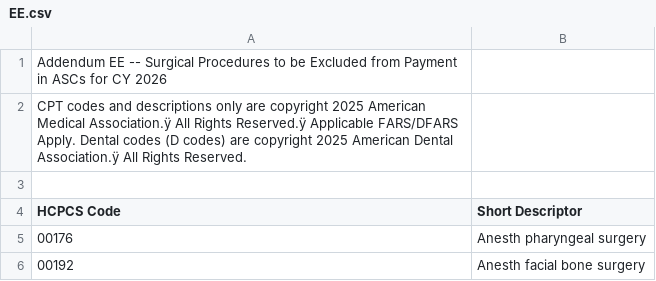
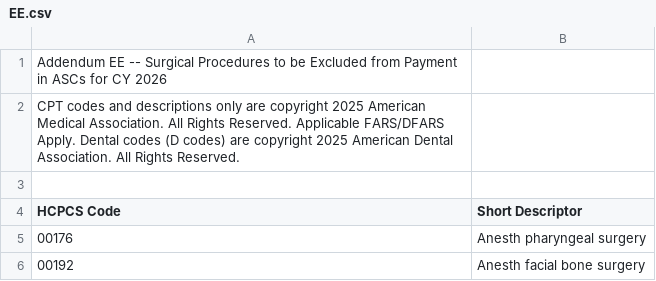
Before and after one commit to Bedrock-Billing/Myelin, a CSV file: myelin/pricers/asc/data/2026/20260701/EE.csv, drawn as a sheet; only a part is shown; the diff names each change by its address in the sheet, - before the commit and + after, or states it on an @@ line.

```diff
--- a/myelin/pricers/asc/data/2026/20260701/EE.csv
+++ b/myelin/pricers/asc/data/2026/20260701/EE.csv
-A2 (HCPCS Code): …American Medical Association.ÿ All Rights Reserved.ÿ Applicable FARS/DFARS Apply. Dental codes (D codes) are copyright 2025 American Dental Association.ÿ All Rights…
+A2 (HCPCS Code): …American Medical Association. All Rights Reserved. Applicable FARS/DFARS Apply. Dental codes (D codes) are copyright 2025 American Dental Association. All Rights…
```
Also changed, not shown: 3 other files.
